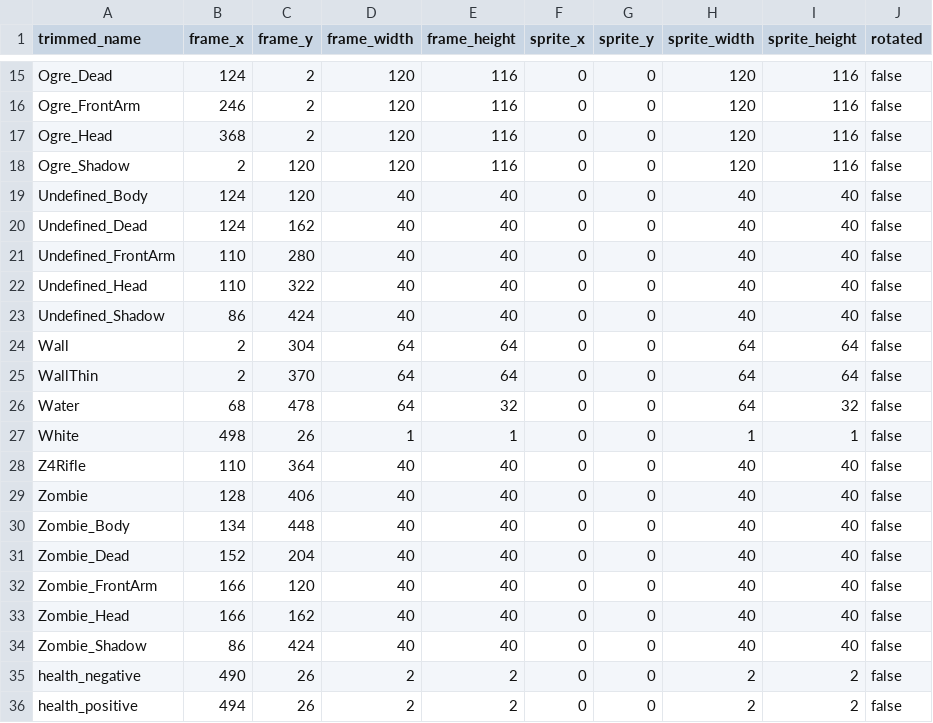
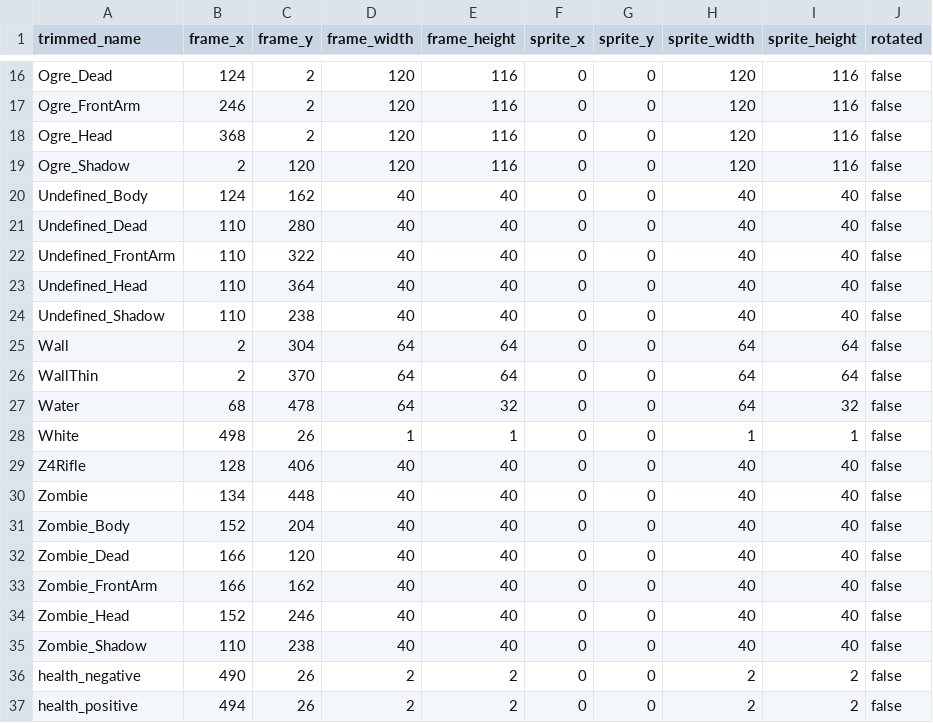
Before and after one commit to jordansavant/roguezombie, a CSV file: content/spritesheet_01.csv, drawn as a sheet; only a part is shown, gaps mark what is left out; the diff covers the shown part only.

```diff
--- a/content/spritesheet_01.csv
+++ b/content/spritesheet_01.csv
@@ -18,7 +19,7 @@ Ogre_Head,368,2,120,116,0,0,120,116,false
 Ogre_Shadow,2,120,120,116,0,0,120,116,false
-Undefined_Body,124,120,40,40,0,0,40,40,false
-Undefined_Dead,124,162,40,40,0,0,40,40,false
-Undefined_FrontArm,110,280,40,40,0,0,40,40,false
-Undefined_Head,110,322,40,40,0,0,40,40,false
-Undefined_Shadow,86,424,40,40,0,0,40,40,false
+Undefined_Body,124,162,40,40,0,0,40,40,false
+Undefined_Dead,110,280,40,40,0,0,40,40,false
+Undefined_FrontArm,110,322,40,40,0,0,40,40,false
+Undefined_Head,110,364,40,40,0,0,40,40,false
+Undefined_Shadow,110,238,40,40,0,0,40,40,false
 Wall,2,304,64,64,0,0,64,64,false
@@ -27,9 +28,9 @@ Water,68,478,64,32,0,0,64,32,false
 White,498,26,1,1,0,0,1,1,false
-Z4Rifle,110,364,40,40,0,0,40,40,false
-Zombie,128,406,40,40,0,0,40,40,false
-Zombie_Body,134,448,40,40,0,0,40,40,false
-Zombie_Dead,152,204,40,40,0,0,40,40,false
-Zombie_FrontArm,166,120,40,40,0,0,40,40,false
-Zombie_Head,166,162,40,40,0,0,40,40,false
-Zombie_Shadow,86,424,40,40,0,0,40,40,false
+Z4Rifle,128,406,40,40,0,0,40,40,false
+Zombie,134,448,40,40,0,0,40,40,false
+Zombie_Body,152,204,40,40,0,0,40,40,false
+Zombie_Dead,166,120,40,40,0,0,40,40,false
+Zombie_FrontArm,166,162,40,40,0,0,40,40,false
+Zombie_Head,152,246,40,40,0,0,40,40,false
+Zombie_Shadow,110,238,40,40,0,0,40,40,false
 health_negative,490,26,2,2,0,0,2,2,false
```
Also changed, not shown: 1 added row and 11 edited cells elsewhere in this file, content/interface_01.csv, 5 other files.
